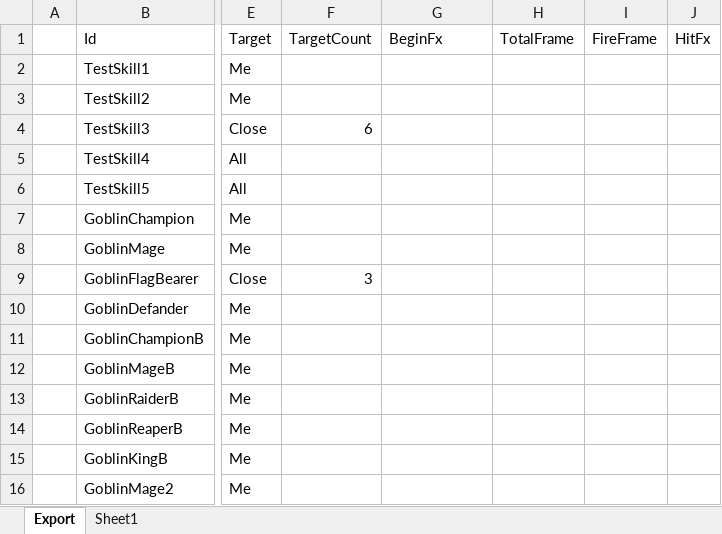
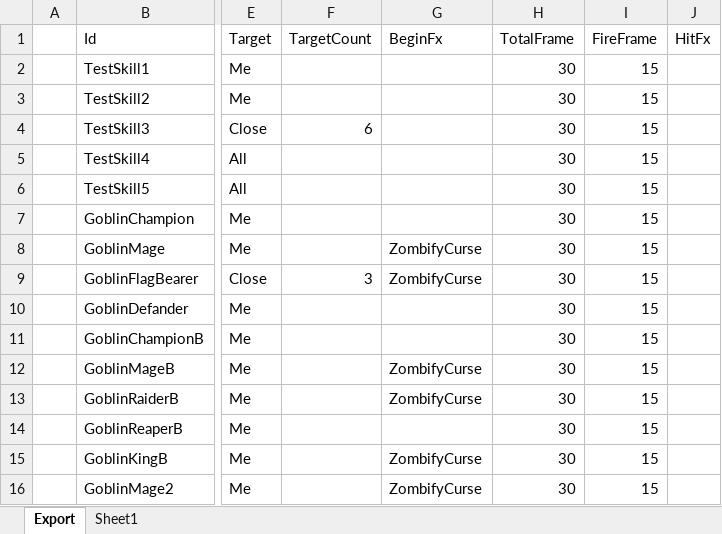
Before and after one commit to BlindBullet/ProjectDF, an Excel workbook: Assets/DataTables~/EnemySkillChart.xlsm, sheet Export, drawn as a sheet; only a part is shown, gaps mark what is left out; values as stored, in another font and other column widths than the file's, no borders; charts and pictures not drawn; the diff names each change by its address in the sheet, - before the commit and + after, or states it on an @@ line.

```diff
--- a/Assets/DataTables~/EnemySkillChart.xlsm (sheet Export)
+++ b/Assets/DataTables~/EnemySkillChart.xlsm (sheet Export)
-H2:H16 (TotalFrame): (empty)
+H2:H16 (TotalFrame): 30
-I2:I16 (FireFrame): (empty)
+I2:I16 (FireFrame): 15
-G8:G9 (BeginFx): (empty)
+G8:G9 (BeginFx): ZombifyCurse
-G12:G13 (BeginFx): (empty)
+G12:G13 (BeginFx): ZombifyCurse
-G15:G16 (BeginFx): (empty)
+G15:G16 (BeginFx): ZombifyCurse
```
Also changed, not shown: charts or pictures, Assets/DataTables~/FxChart.xlsm, Assets/DataTables~/StageChart.xlsm, 13 other files.
